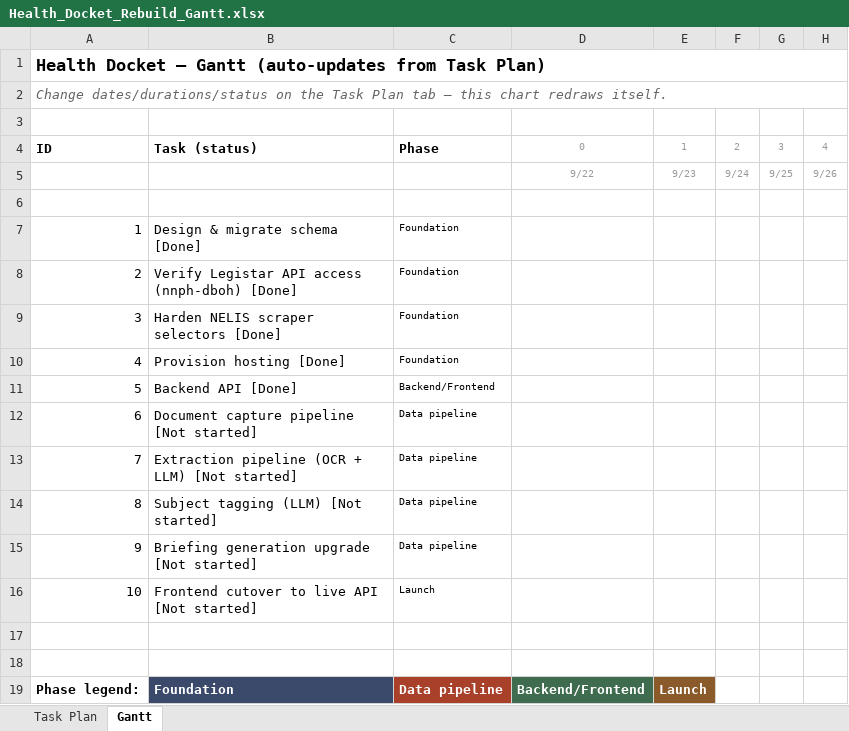
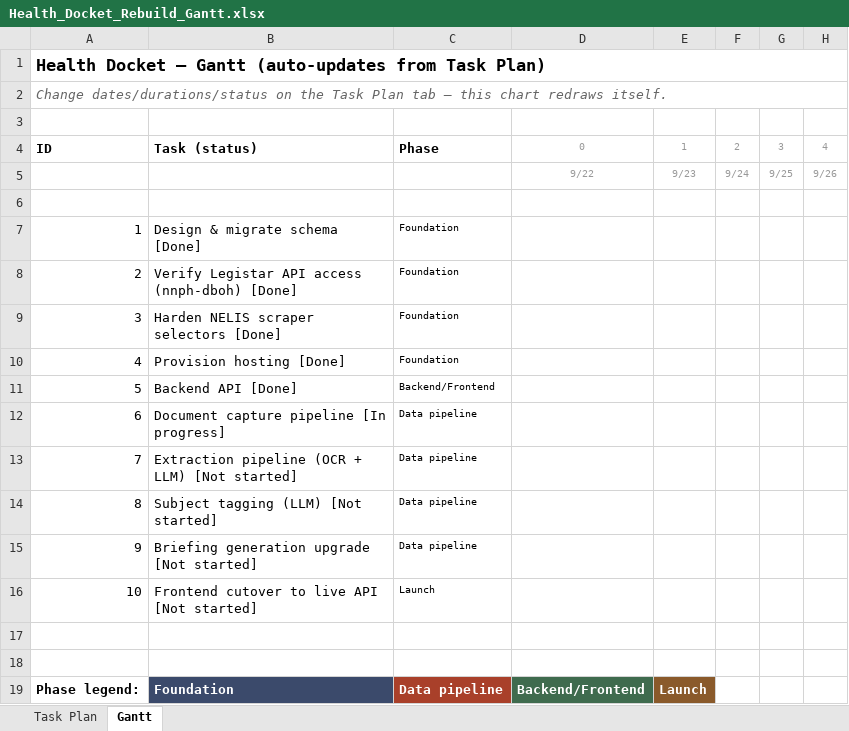
Before and after one commit to 1jackzenteno-star/health-docket, an Excel workbook: pm/Health_Docket_Rebuild_Gantt.xlsx, sheet Gantt, drawn as a sheet; only a part is shown; values as stored, in another font and other column widths than the file's, no borders; conditional formats not drawn; the diff names each change by its address in the sheet, - before the commit and + after, or states it on an @@ line.

```diff
--- a/pm/Health_Docket_Rebuild_Gantt.xlsx (sheet Gantt)
+++ b/pm/Health_Docket_Rebuild_Gantt.xlsx (sheet Gantt)
-B12: Document capture pipeline [Not started]
+B12: Document capture pipeline [In progress]
```
Also changed, not shown: sheet Task Plan, 1 other file.
